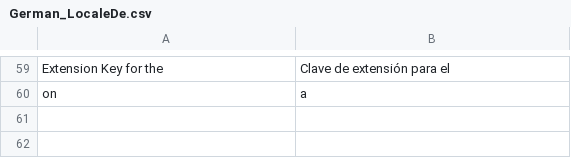
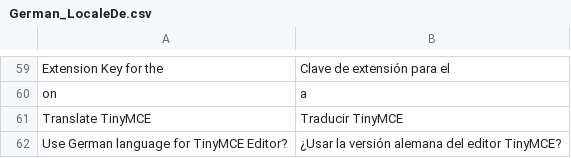
Before and after one commit to hhirsch/German_LocalePack_de_DE, a CSV file: app/locale/es_ES/German_LocaleDe.csv, drawn as a sheet; only a part is shown, gaps mark what is left out.

```diff
--- a/app/locale/es_ES/German_LocaleDe.csv
+++ b/app/locale/es_ES/German_LocaleDe.csv
@@ -60 +60,3 @@
 "on","a"
+"Translate TinyMCE","Traducir TinyMCE"
+"Use German language for TinyMCE Editor?","¿Usar la versión alemana del editor TinyMCE?"
```
Also changed, not shown: app/locale/de_DE/German_LocaleDe.csv, app/locale/en_US/German_LocaleDe.csv, 25 other files.
